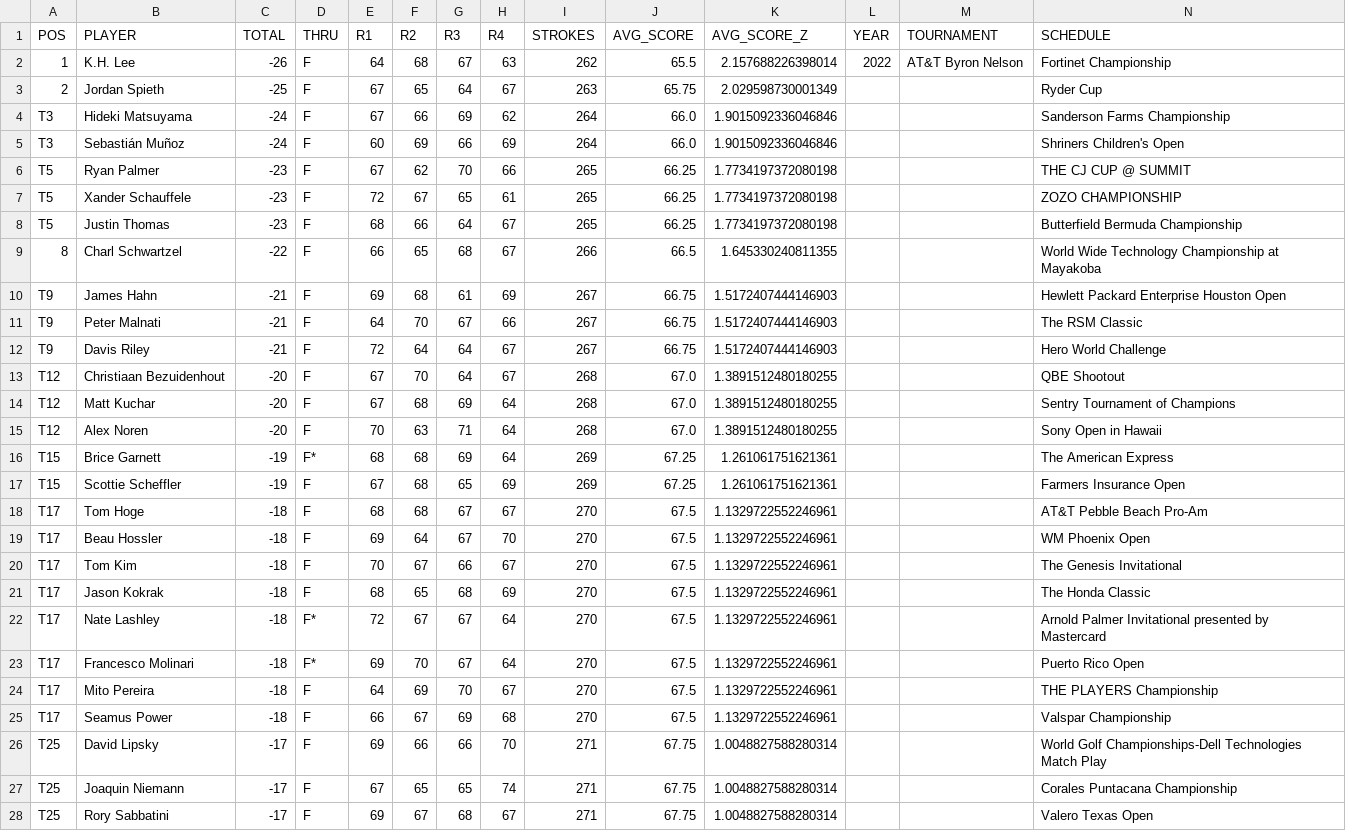
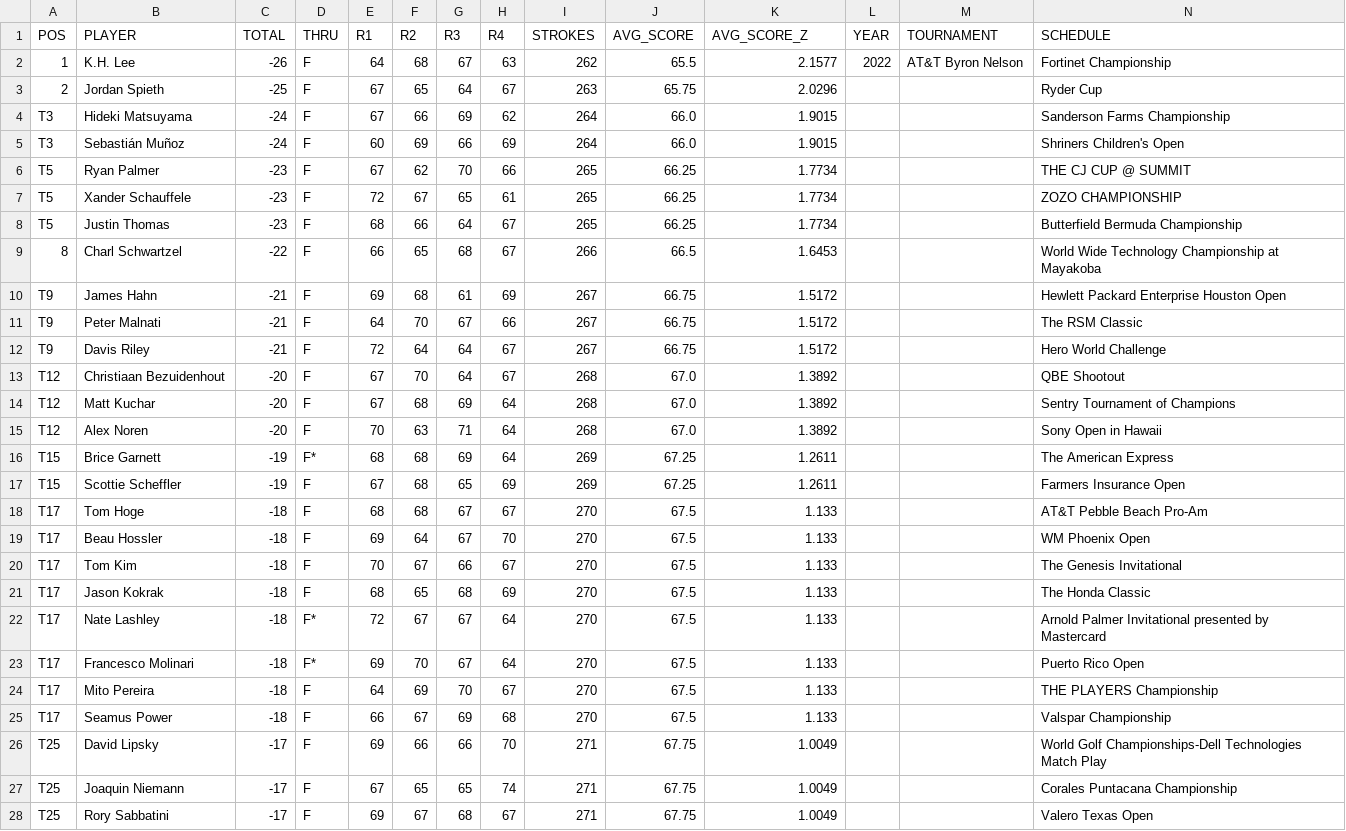
Before and after one commit to Bmdawley22/GolfModel, a CSV file: CJ_Cup/AT&T_Byron_Nelson_2022_scoring.csv, drawn as a sheet; only a part is shown; the diff covers the shown part only.

Commit message:
small fix to tourneyScoringScraper.py

```diff
--- a/CJ_Cup/AT&T_Byron_Nelson_2022_scoring.csv
+++ b/CJ_Cup/AT&T_Byron_Nelson_2022_scoring.csv
@@ -1,28 +1,28 @@
 POS,PLAYER,TOTAL,THRU,R1,R2,R3,R4,STROKES,AVG_SCORE,AVG_SCORE_Z,YEAR,TOURNAMENT,SCHEDULE
-1,K.H. Lee,-26,F,64,68,67,63,262,65.5,2.157688226398014,2022,AT&T Byron Nelson,Fortinet Championship
-2,Jordan Spieth,-25,F,67,65,64,67,263,65.75,2.029598730001349,,,Ryder Cup
-T3,Hideki Matsuyama,-24,F,67,66,69,62,264,66.0,1.9015092336046846,,,Sanderson Farms Championship
-T3,Sebastián Muñoz,-24,F,60,69,66,69,264,66.0,1.9015092336046846,,,Shriners Children's Open
-T5,Ryan Palmer,-23,F,67,62,70,66,265,66.25,1.7734197372080198,,,THE CJ CUP @ SUMMIT
-T5,Xander Schauffele,-23,F,72,67,65,61,265,66.25,1.7734197372080198,,,ZOZO CHAMPIONSHIP
-T5,Justin Thomas,-23,F,68,66,64,67,265,66.25,1.7734197372080198,,,Butterfield Bermuda Championship
-8,Charl Schwartzel,-22,F,66,65,68,67,266,66.5,1.645330240811355,,,World Wide Technology Championship at Mayakoba
-T9,James Hahn,-21,F,69,68,61,69,267,66.75,1.5172407444146903,,,Hewlett Packard Enterprise Houston Open
-T9,Peter Malnati,-21,F,64,70,67,66,267,66.75,1.5172407444146903,,,The RSM Classic
-T9,Davis Riley,-21,F,72,64,64,67,267,66.75,1.5172407444146903,,,Hero World Challenge
-T12,Christiaan Bezuidenhout,-20,F,67,70,64,67,268,67.0,1.3891512480180255,,,QBE Shootout
-T12,Matt Kuchar,-20,F,67,68,69,64,268,67.0,1.3891512480180255,,,Sentry Tournament of Champions
-T12,Alex Noren,-20,F,70,63,71,64,268,67.0,1.3891512480180255,,,Sony Open in Hawaii
-T15,Brice Garnett,-19,F*,68,68,69,64,269,67.25,1.261061751621361,,,The American Express
-T15,Scottie Scheffler,-19,F,67,68,65,69,269,67.25,1.261061751621361,,,Farmers Insurance Open
-T17,Tom Hoge,-18,F,68,68,67,67,270,67.5,1.1329722552246961,,,AT&T Pebble Beach Pro-Am
-T17,Beau Hossler,-18,F,69,64,67,70,270,67.5,1.1329722552246961,,,WM Phoenix Open
-T17,Tom Kim,-18,F,70,67,66,67,270,67.5,1.1329722552246961,,,The Genesis Invitational
-T17,Jason Kokrak,-18,F,68,65,68,69,270,67.5,1.1329722552246961,,,The Honda Classic
-T17,Nate Lashley,-18,F*,72,67,67,64,270,67.5,1.1329722552246961,,,Arnold Palmer Invitational presented by Mastercard
-T17,Francesco Molinari,-18,F*,69,70,67,64,270,67.5,1.1329722552246961,,,Puerto Rico Open
-T17,Mito Pereira,-18,F,64,69,70,67,270,67.5,1.1329722552246961,,,THE PLAYERS Championship
-T17,Seamus Power,-18,F,66,67,69,68,270,67.5,1.1329722552246961,,,Valspar Championship
-T25,David Lipsky,-17,F,69,66,66,70,271,67.75,1.0048827588280314,,,World Golf Championships-Dell Technologies Match Play
-T25,Joaquin Niemann,-17,F,67,65,65,74,271,67.75,1.0048827588280314,,,Corales Puntacana Championship
-T25,Rory Sabbatini,-17,F,69,67,68,67,271,67.75,1.0048827588280314,,,Valero Texas Open
+1,K.H. Lee,-26,F,64,68,67,63,262,65.5,2.1577,2022,AT&T Byron Nelson,Fortinet Championship
+2,Jordan Spieth,-25,F,67,65,64,67,263,65.75,2.0296,,,Ryder Cup
+T3,Hideki Matsuyama,-24,F,67,66,69,62,264,66.0,1.9015,,,Sanderson Farms Championship
+T3,Sebastián Muñoz,-24,F,60,69,66,69,264,66.0,1.9015,,,Shriners Children's Open
+T5,Ryan Palmer,-23,F,67,62,70,66,265,66.25,1.7734,,,THE CJ CUP @ SUMMIT
+T5,Xander Schauffele,-23,F,72,67,65,61,265,66.25,1.7734,,,ZOZO CHAMPIONSHIP
+T5,Justin Thomas,-23,F,68,66,64,67,265,66.25,1.7734,,,Butterfield Bermuda Championship
+8,Charl Schwartzel,-22,F,66,65,68,67,266,66.5,1.6453,,,World Wide Technology Championship at Mayakoba
+T9,James Hahn,-21,F,69,68,61,69,267,66.75,1.5172,,,Hewlett Packard Enterprise Houston Open
+T9,Peter Malnati,-21,F,64,70,67,66,267,66.75,1.5172,,,The RSM Classic
+T9,Davis Riley,-21,F,72,64,64,67,267,66.75,1.5172,,,Hero World Challenge
+T12,Christiaan Bezuidenhout,-20,F,67,70,64,67,268,67.0,1.3892,,,QBE Shootout
+T12,Matt Kuchar,-20,F,67,68,69,64,268,67.0,1.3892,,,Sentry Tournament of Champions
+T12,Alex Noren,-20,F,70,63,71,64,268,67.0,1.3892,,,Sony Open in Hawaii
+T15,Brice Garnett,-19,F*,68,68,69,64,269,67.25,1.2611,,,The American Express
+T15,Scottie Scheffler,-19,F,67,68,65,69,269,67.25,1.2611,,,Farmers Insurance Open
+T17,Tom Hoge,-18,F,68,68,67,67,270,67.5,1.133,,,AT&T Pebble Beach Pro-Am
+T17,Beau Hossler,-18,F,69,64,67,70,270,67.5,1.133,,,WM Phoenix Open
+T17,Tom Kim,-18,F,70,67,66,67,270,67.5,1.133,,,The Genesis Invitational
+T17,Jason Kokrak,-18,F,68,65,68,69,270,67.5,1.133,,,The Honda Classic
+T17,Nate Lashley,-18,F*,72,67,67,64,270,67.5,1.133,,,Arnold Palmer Invitational presented by Mastercard
+T17,Francesco Molinari,-18,F*,69,70,67,64,270,67.5,1.133,,,Puerto Rico Open
+T17,Mito Pereira,-18,F,64,69,70,67,270,67.5,1.133,,,THE PLAYERS Championship
+T17,Seamus Power,-18,F,66,67,69,68,270,67.5,1.133,,,Valspar Championship
+T25,David Lipsky,-17,F,69,66,66,70,271,67.75,1.0049,,,World Golf Championships-Dell Technologies Match Play
+T25,Joaquin Niemann,-17,F,67,65,65,74,271,67.75,1.0049,,,Corales Puntacana Championship
+T25,Rory Sabbatini,-17,F,69,67,68,67,271,67.75,1.0049,,,Valero Texas Open
```
Also changed, not shown: 128 edited cells elsewhere in this file, CJ_Cup/AT&T_Byron_Nelson_2023_scoring.csv, 1 other file.
